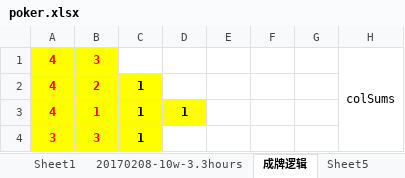
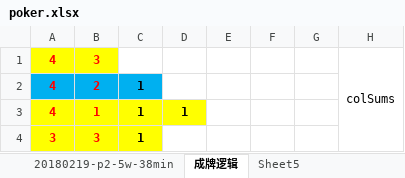
Before and after one commit to xaltin/20180211_pk, an Excel workbook: data/poker.xlsx, sheet 成牌逻辑, drawn as a sheet; only a part is shown; values as stored, in another font and other column widths than the file's, no borders; the diff names each change by its address in the sheet, - before the commit and + after, or states it on an @@ line.

```diff
--- a/data/poker.xlsx (sheet 成牌逻辑)
+++ b/data/poker.xlsx (sheet 成牌逻辑)
+sheet tab: 20180219-p2-5w-38min
-A2:C2 fill: #FFFF00
+A2:C2 fill: #00B0F0
```
Also changed, not shown: sheet 20170208-10w-3.3hours, 12 other files.
